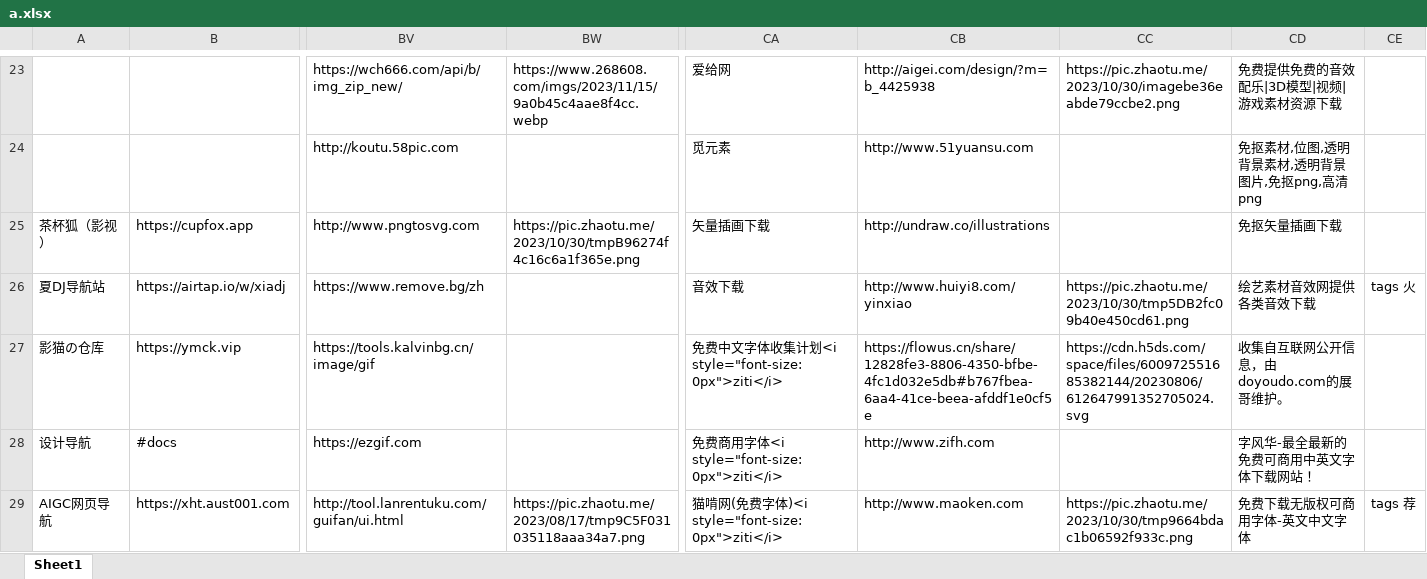
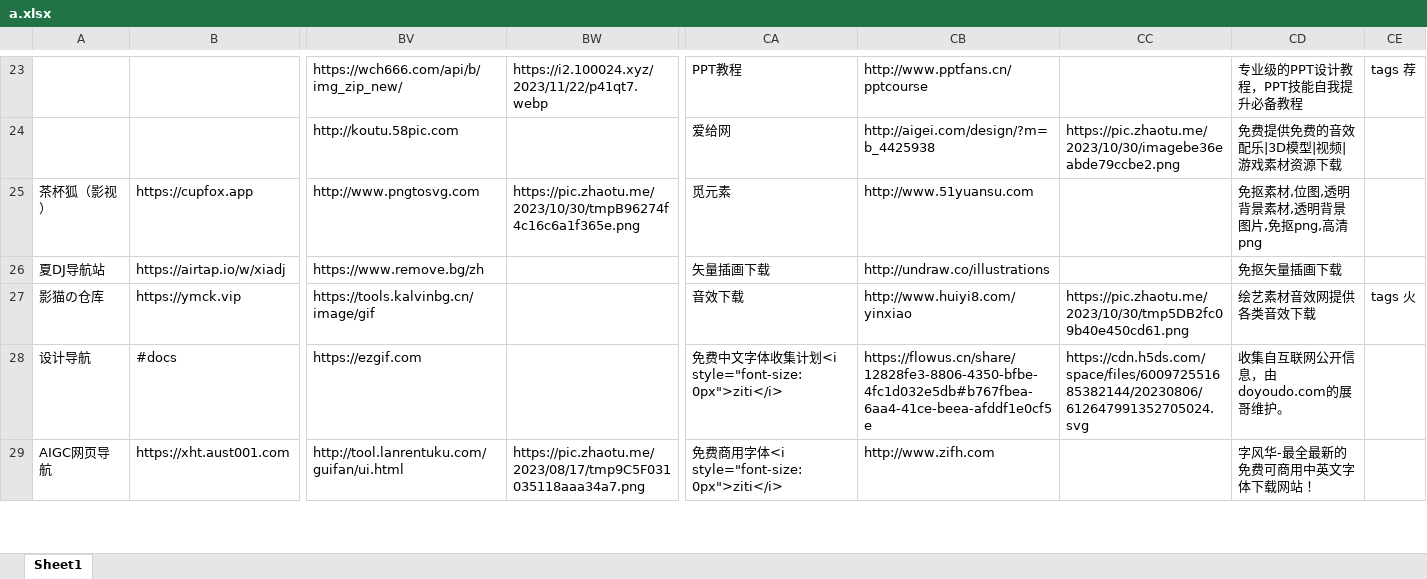
Before and after one commit to xiaolongmr/dh, an Excel workbook: a.xlsx, sheet Sheet1, drawn as a sheet; only a part is shown, gaps mark what is left out; values as stored, in another font and other column widths than the file's, no cell formats; the diff covers the shown part only; the diff names each change by its address in the sheet, - before the commit and + after, or states it on an @@ line.

```diff
--- a/a.xlsx (sheet Sheet1)
+++ b/a.xlsx (sheet Sheet1)
-BW23: https://www.268608.com/imgs/2023/11/15/9a0b45c4aae8f4cc.webp
+BW23: https://i2.100024.xyz/2023/11/22/p41qt7.webp
-CA23: 爱给网
+CA23: PPT教程
-CB23: http://aigei.com/design/?m=b_4425938
+CB23: http://www.pptfans.cn/pptcourse
-CC23: https://pic.zhaotu.me/2023/10/30/imagebe36eabde79ccbe2.png
+CC23: (empty)
-CD23: 免费提供免费的音效配乐|3D模型|视频|游戏素材资源下载
+CD23: 专业级的PPT设计教程，PPT技能自我提升必备教程
-CE23: (empty)
+CE23: tags 荐
-CA24: 觅元素
+CA24: 爱给网
-CB24: http://www.51yuansu.com
+CB24: http://aigei.com/design/?m=b_4425938
-CC24: (empty)
+CC24: https://pic.zhaotu.me/2023/10/30/imagebe36eabde79ccbe2.png
-CD24: 免抠素材,位图,透明背景素材,透明背景图片,免抠png,高清png
+CD24: 免费提供免费的音效配乐|3D模型|视频|游戏素材资源下载
-CA25: 矢量插画下载
+CA25: 觅元素
-CB25: http://undraw.co/illustrations
+CB25: http://www.51yuansu.com
-CD25: 免抠矢量插画下载
+CD25: 免抠素材,位图,透明背景素材,透明背景图片,免抠png,高清png
-CA26: 音效下载
+CA26: 矢量插画下载
-CB26: http://www.huiyi8.com/yinxiao
+CB26: http://undraw.co/illustrations
-CC26: https://pic.zhaotu.me/2023/10/30/tmp5DB2fc09b40e450cd61.png
+CC26: (empty)
-CD26: 绘艺素材音效网提供各类音效下载
+CD26: 免抠矢量插画下载
-CE26: tags 火
+CE26: (empty)
-CA27: 免费中文字体收集计划<i style="font-size:0px">ziti</i>
+CA27: 音效下载
-CB27: https://flowus.cn/share/12828fe3-8806-4350-bfbe-4fc1d032e5db#b767fbea-6aa4-41ce-beea-afddf1e0cf5e
+CB27: http://www.huiyi8.com/yinxiao
-CC27: https://cdn.h5ds.com/space/files/600972551685382144/20230806/612647991352705024.svg
+CC27: https://pic.zhaotu.me/2023/10/30/tmp5DB2fc09b40e450cd61.png
-CD27: 收集自互联网公开信息，由doyoudo.com的展哥维护。
+CD27: 绘艺素材音效网提供各类音效下载
-CE27: (empty)
+CE27: tags 火
-CA28: 免费商用字体<i style="font-size:0px">ziti</i>
+CA28: 免费中文字体收集计划<i style="font-size:0px">ziti</i>
-CB28: http://www.zifh.com
+CB28: https://flowus.cn/share/12828fe3-8806-4350-bfbe-4fc1d032e5db#b767fbea-6aa4-41ce-beea-afddf1e0cf5e
-CC28: (empty)
+CC28: https://cdn.h5ds.com/space/files/600972551685382144/20230806/612647991352705024.svg
-CD28: 字风华-最全最新的免费可商用中英文字体下载网站！
+CD28: 收集自互联网公开信息，由doyoudo.com的展哥维护。
-CA29: 猫啃网(免费字体)<i style="font-size:0px">ziti</i>
+CA29: 免费商用字体<i style="font-size:0px">ziti</i>
-CB29: http://www.maoken.com
+CB29: http://www.zifh.com
-CC29: https://pic.zhaotu.me/2023/10/30/tmp9664bdac1b06592f933c.png
+CC29: (empty)
-CD29: 免费下载无版权可商用字体-英文中文字体
+CD29: 字风华-最全最新的免费可商用中英文字体下载网站！
-CE29: tags 荐
+CE29: (empty)
```
Also changed, not shown: 3 added rows, 2 removed rows and 114 edited cells elsewhere in this sheet, cell formats.
